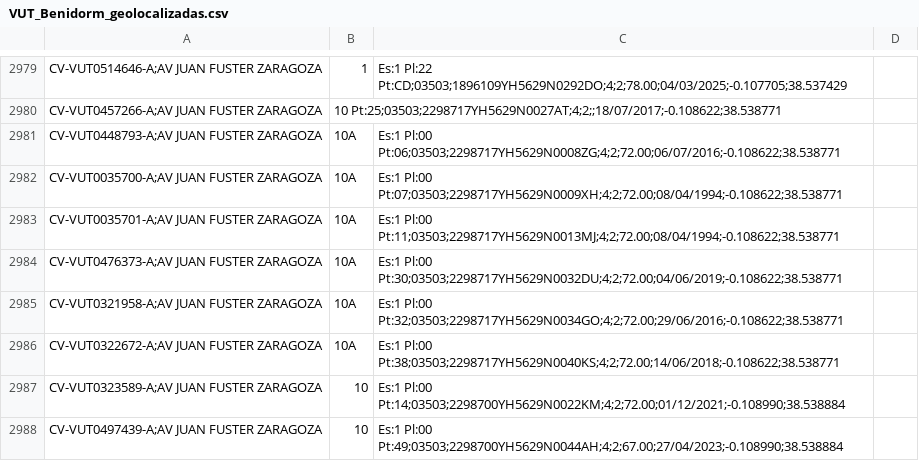
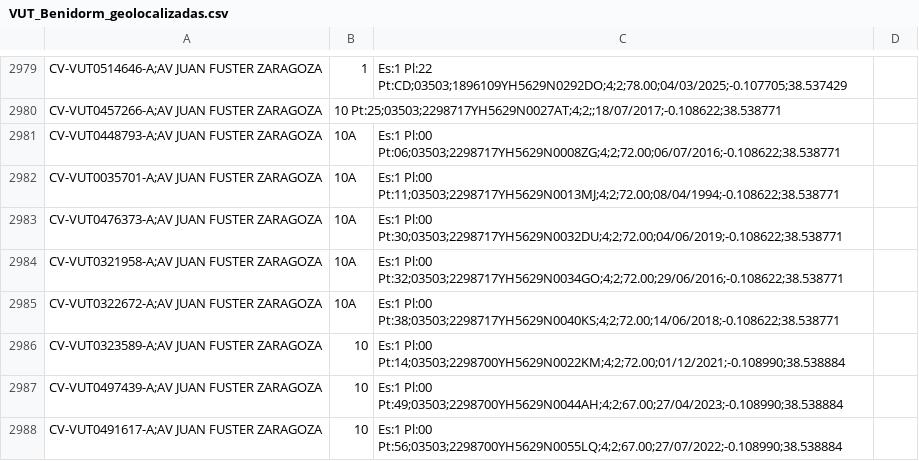
Before and after one commit to JoseHino/mapa-vut-benidorm, a CSV file: VUT_Benidorm_geolocalizadas.csv, drawn as a sheet; only a part is shown, gaps mark what is left out; the shorter side is filled out with more unchanged rows; the diff names each change by its address in the sheet, - before the commit and + after, or states it on an @@ line.

```diff
--- a/VUT_Benidorm_geolocalizadas.csv
+++ b/VUT_Benidorm_geolocalizadas.csv
-row 2982: CV-VUT0035700-A;AV JUAN FUSTER ZARAGOZA | 10A | Es:1 Pl:00 Pt:07;03503;2298717YH5629N0009XH;4;2;72.00;08/04/1994;-0.108622;38.538771
```
Also changed, not shown: 4 other files.
